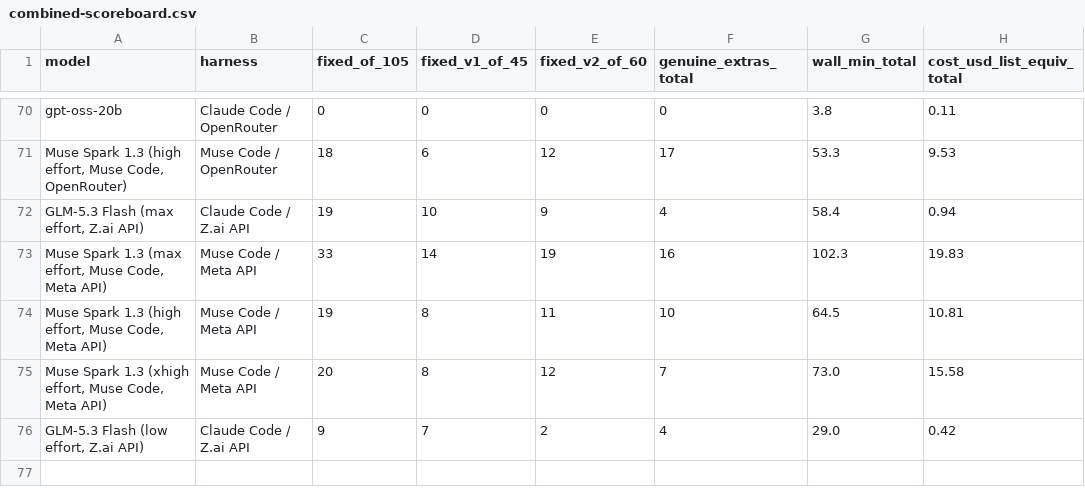
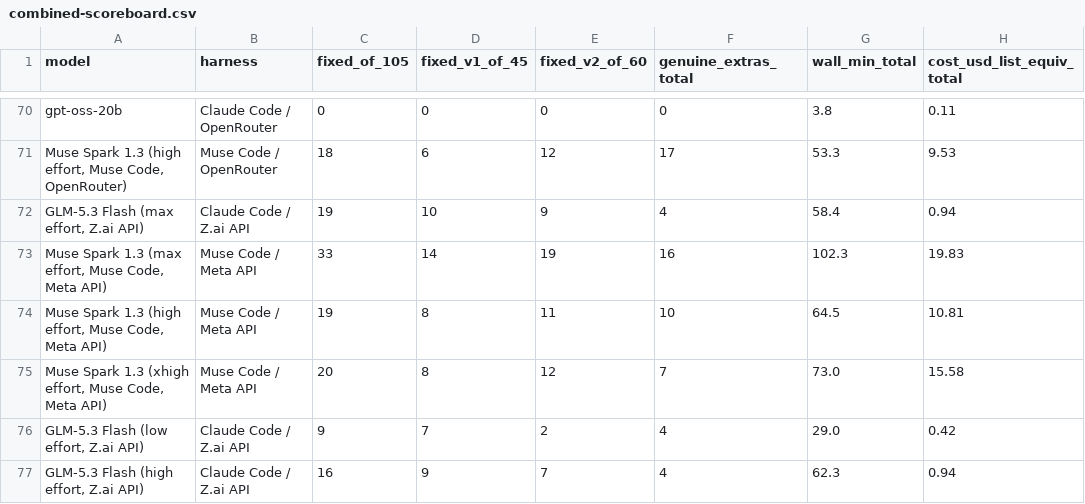
Before and after one commit to pauljones0/BBBB, a CSV file: results/combined-scoreboard.csv, drawn as a sheet; only a part is shown, gaps mark what is left out.

```diff
--- a/results/combined-scoreboard.csv
+++ b/results/combined-scoreboard.csv
@@ -76 +76,2 @@ gpt-oss-20b,Claude Code / OpenRouter,0,0,0,0,3.8,0.11
 "GLM-5.3 Flash (low effort, Z.ai API)",Claude Code / Z.ai API,9,7,2,4,29.0,0.42
+"GLM-5.3 Flash (high effort, Z.ai API)",Claude Code / Z.ai API,16,9,7,4,62.3,0.94
```
Also changed, not shown: results/coverage.csv, results/repo1-metrics.csv, 7 other files.
